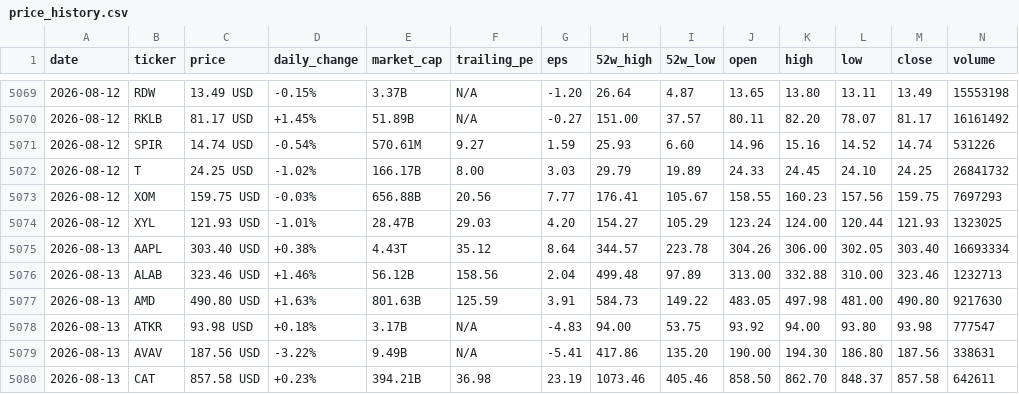
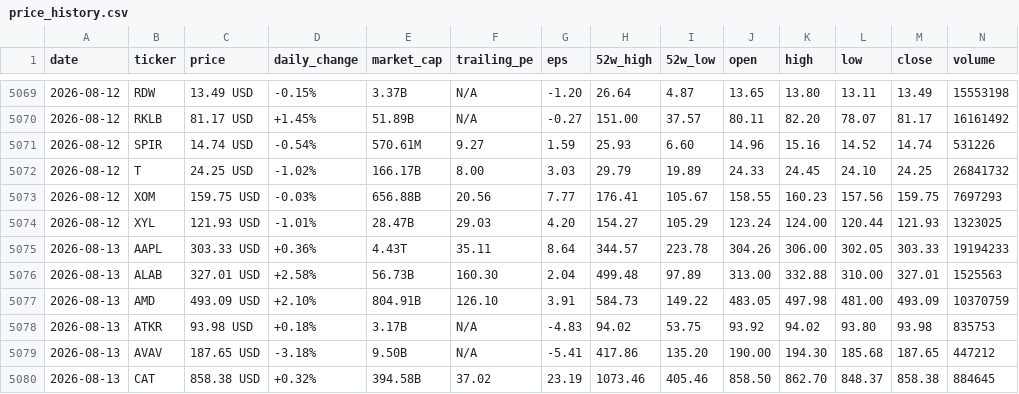
Before and after one commit to parkjunhee0510/pkrich, a CSV file: output/data/price_history.csv, drawn as a sheet; only a part is shown, gaps mark what is left out; the diff covers the shown part only.

```diff
--- a/output/data/price_history.csv
+++ b/output/data/price_history.csv
@@ -5074,7 +5074,7 @@ date,ticker,price,daily_change,market_cap,trailing_pe,eps,52w_high,52w_low,open,
 2026-08-12,XYL,121.93 USD,-1.01%,28.47B,29.03,4.20,154.27,105.29,123.24,124.00,120.44,121.93,1323025
-2026-08-13,AAPL,303.40 USD,+0.38%,4.43T,35.12,8.64,344.57,223.78,304.26,306.00,302.05,303.40,16693334
-2026-08-13,ALAB,323.46 USD,+1.46%,56.12B,158.56,2.04,499.48,97.89,313.00,332.88,310.00,323.46,1232713
-2026-08-13,AMD,490.80 USD,+1.63%,801.63B,125.59,3.91,584.73,149.22,483.05,497.98,481.00,490.80,9217630
-2026-08-13,ATKR,93.98 USD,+0.18%,3.17B,N/A,-4.83,94.00,53.75,93.92,94.00,93.80,93.98,777547
-2026-08-13,AVAV,187.56 USD,-3.22%,9.49B,N/A,-5.41,417.86,135.20,190.00,194.30,186.80,187.56,338631
-2026-08-13,CAT,857.58 USD,+0.23%,394.21B,36.98,23.19,1073.46,405.46,858.50,862.70,848.37,857.58,642611
+2026-08-13,AAPL,303.33 USD,+0.36%,4.43T,35.11,8.64,344.57,223.78,304.26,306.00,302.05,303.33,19194233
+2026-08-13,ALAB,327.01 USD,+2.58%,56.73B,160.30,2.04,499.48,97.89,313.00,332.88,310.00,327.01,1525563
+2026-08-13,AMD,493.09 USD,+2.10%,804.91B,126.10,3.91,584.73,149.22,483.05,497.98,481.00,493.09,10370759
+2026-08-13,ATKR,93.98 USD,+0.18%,3.17B,N/A,-4.83,94.02,53.75,93.92,94.02,93.80,93.98,835753
+2026-08-13,AVAV,187.65 USD,-3.18%,9.50B,N/A,-5.41,417.86,135.20,190.00,194.30,185.68,187.65,447212
+2026-08-13,CAT,858.38 USD,+0.32%,394.58B,37.02,23.19,1073.46,405.46,858.50,862.70,848.37,858.38,884645
```
Also changed, not shown: 114 edited cells elsewhere in this file, 52 other files.
